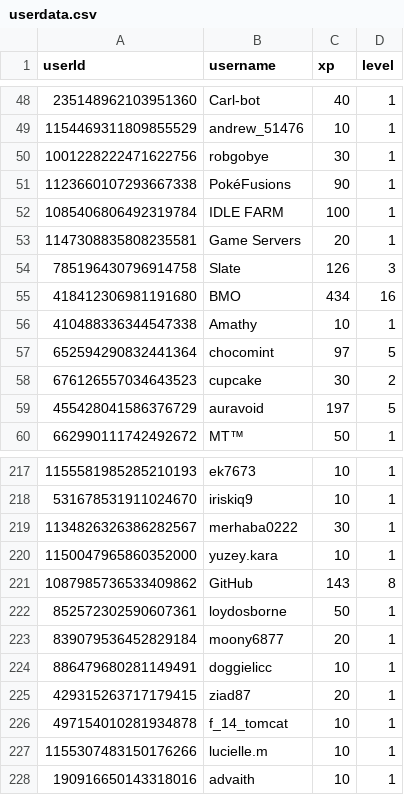
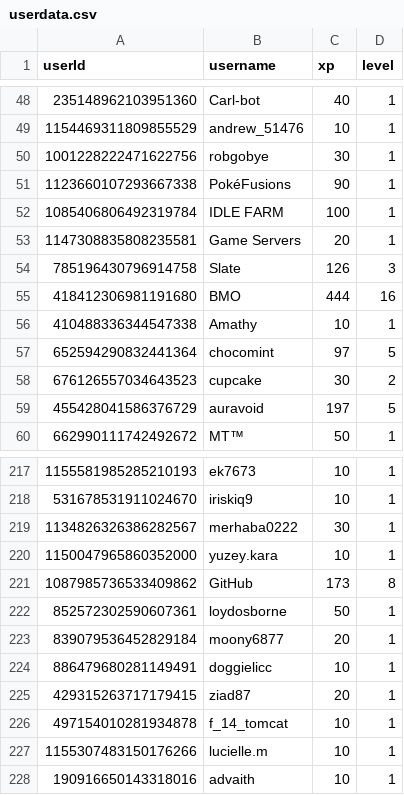
Before and after one commit to ScytedTV-Studios/api.scyted.tv, a CSV file: levlr/userdata.csv, drawn as a sheet; only a part is shown, gaps mark what is left out.

```diff
--- a/levlr/userdata.csv
+++ b/levlr/userdata.csv
@@ -54,3 +54,3 @@ userId,username,xp,level
 785196430796914758,Slate,126,3
-418412306981191680,BMO,434,16
+418412306981191680,BMO,444,16
 410488336344547338,Amathy,10,1
@@ -220,3 +220,3 @@ userId,username,xp,level
 1150047965860352000,yuzey.kara,10,1
-1087985736533409862,GitHub,143,8
+1087985736533409862,GitHub,173,8
 852572302590607361,loydosborne,50,1
```
Also changed, not shown: 1 other file.
